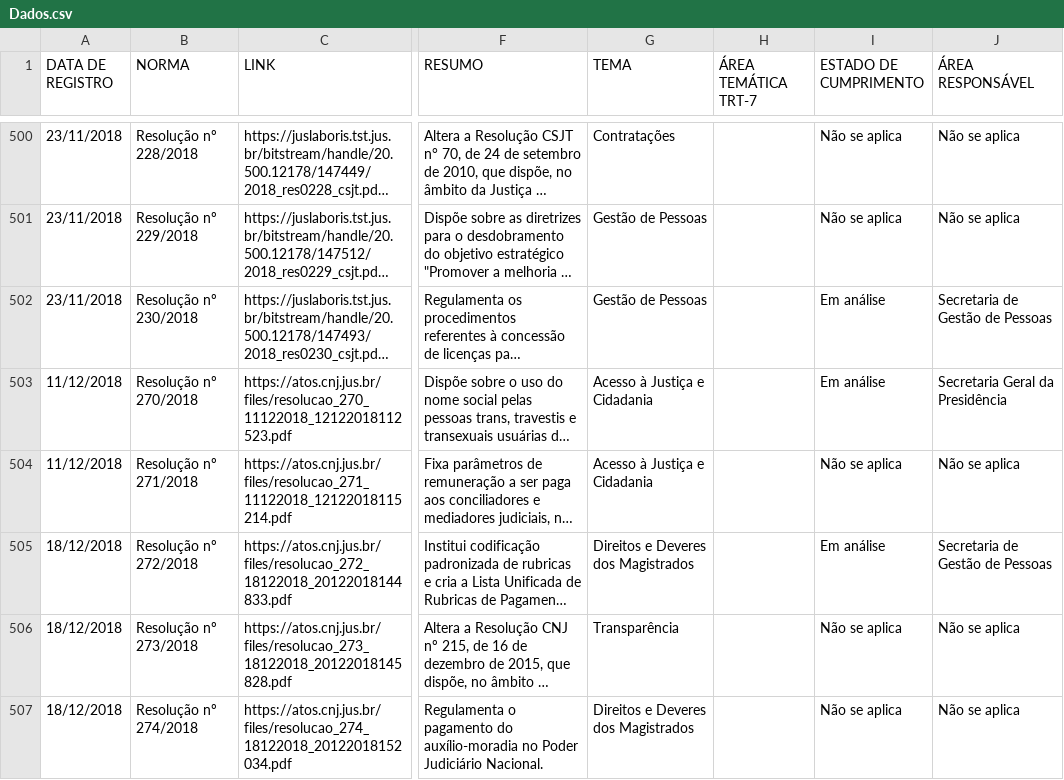
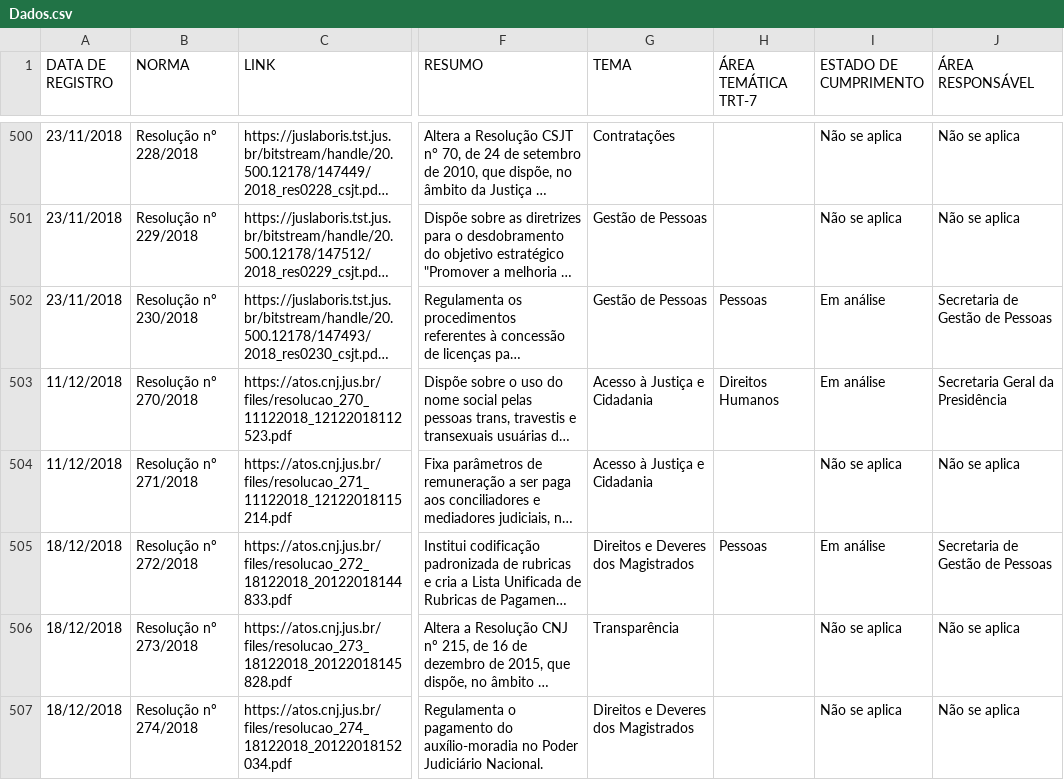
Before and after one commit to enioacl/conformidade, a CSV file: Dados.csv, drawn as a sheet; only a part is shown, gaps mark what is left out; long unchanged cells end in …; the diff covers the shown part only; the diff names each change by its address in the sheet, - before the commit and + after, or states it on an @@ line.

```diff
--- a/Dados.csv
+++ b/Dados.csv
-H502 (ÁREA TEMÁTICA TRT-7): (empty)
+H502 (ÁREA TEMÁTICA TRT-7): Pessoas
-H503 (ÁREA TEMÁTICA TRT-7): (empty)
+H503 (ÁREA TEMÁTICA TRT-7): Direitos Humanos
-H505 (ÁREA TEMÁTICA TRT-7): (empty)
+H505 (ÁREA TEMÁTICA TRT-7): Pessoas
```
Also changed, not shown: 27 edited cells elsewhere in this file.
